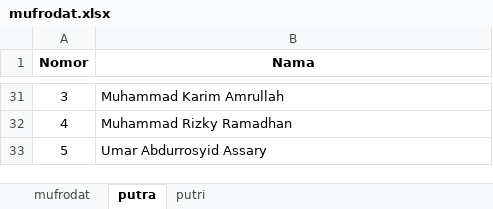
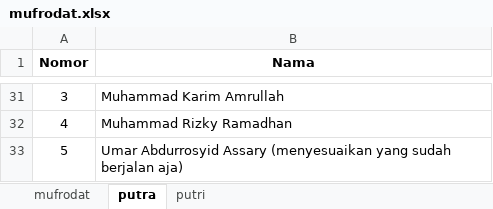
Before and after one commit to mzaini30/bahasa-terbaru, an Excel workbook: Mufrodat/September 2025/mufrodat.xlsx, sheet putra, drawn as a sheet; only a part is shown, gaps mark what is left out; values as stored, in another font and other column widths than the file's, no borders; the diff names each change by its address in the sheet, - before the commit and + after, or states it on an @@ line.

Commit message:
Mufrodat santri sudah

```diff
--- a/Mufrodat/September 2025/mufrodat.xlsx (sheet putra)
+++ b/Mufrodat/September 2025/mufrodat.xlsx (sheet putra)
-B33 (Nama): Umar Abdurrosyid Assary
+B33 (Nama): Umar Abdurrosyid Assary (menyesuaikan yang sudah berjalan aja)
```
Also changed, not shown: sheet mufrodat, formulas that keep their value.
